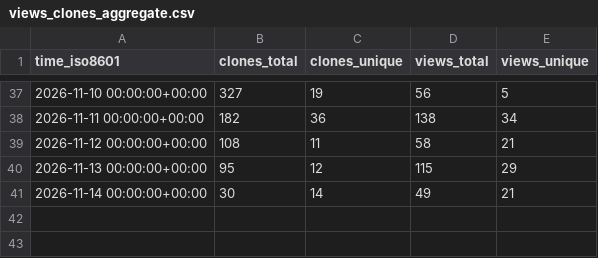
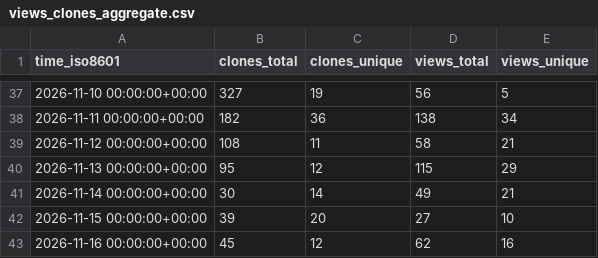
Before and after one commit to DuskXi/spaceknife-stats, a CSV file: DuskXi/SpaceKnife/ghrs-data/views_clones_aggregate.csv, drawn as a sheet; only a part is shown, gaps mark what is left out.

```diff
--- a/DuskXi/SpaceKnife/ghrs-data/views_clones_aggregate.csv
+++ b/DuskXi/SpaceKnife/ghrs-data/views_clones_aggregate.csv
@@ -41 +41,3 @@ time_iso8601,clones_total,clones_unique,views_total,views_unique
 2026-11-14 00:00:00+00:00,30,14,49,21
+2026-11-15 00:00:00+00:00,39,20,27,10
+2026-11-16 00:00:00+00:00,45,12,62,16
```
Also changed, not shown: 1 other file.
